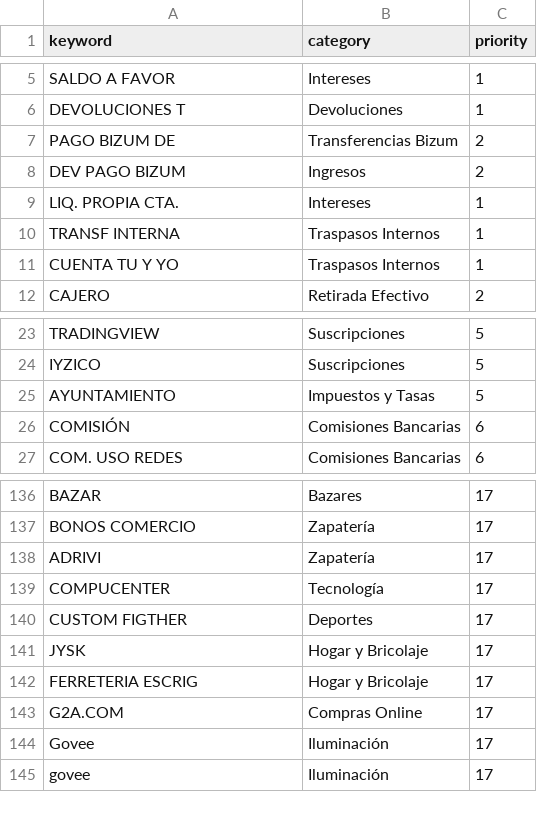
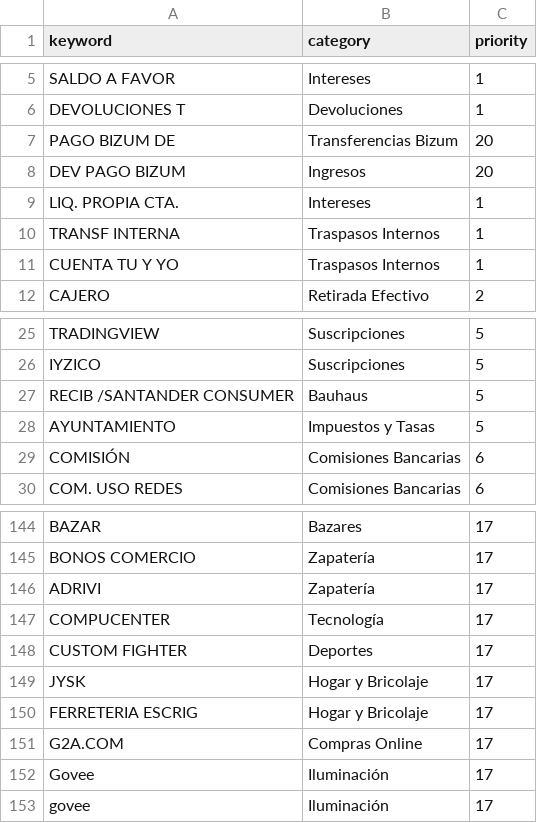
Before and after one commit to pprodman/DWHFinancial, a CSV file: dbt_project/seeds/map_categories.csv, drawn as a sheet; only a part is shown, gaps mark what is left out; the diff covers the shown part only.

```diff
--- a/dbt_project/seeds/map_categories.csv
+++ b/dbt_project/seeds/map_categories.csv
@@ -6,4 +6,4 @@ SALDO A FAVOR,Intereses,1
 DEVOLUCIONES T,Devoluciones,1
-PAGO BIZUM DE,Transferencias Bizum,2
-DEV PAGO BIZUM,Ingresos,2
+PAGO BIZUM DE,Transferencias Bizum,20
+DEV PAGO BIZUM,Ingresos,20
 LIQ. PROPIA CTA.,Intereses,1
@@ -24,2 +26,3 @@ TRADINGVIEW,Suscripciones,5
 IYZICO,Suscripciones,5
+RECIB /SANTANDER CONSUMER,Bauhaus,5
 AYUNTAMIENTO,Impuestos y Tasas,5
@@ -139,3 +147,3 @@ ADRIVI,Zapatería,17
 COMPUCENTER,Tecnología,17
-CUSTOM FIGTHER,Deportes,17
+CUSTOM FIGHTER,Deportes,17
 JYSK,Hogar y Bricolaje,17
```
Also changed, not shown: 12 added rows and 2 edited cells elsewhere in this file, dbt_project/seeds/map_entities.csv.
